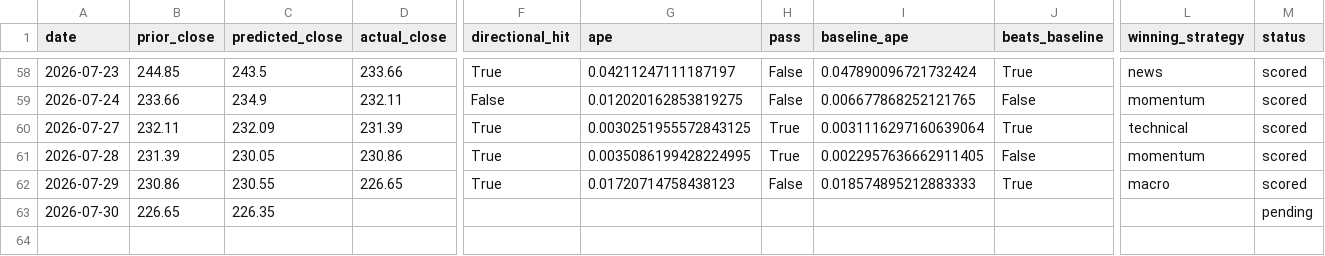
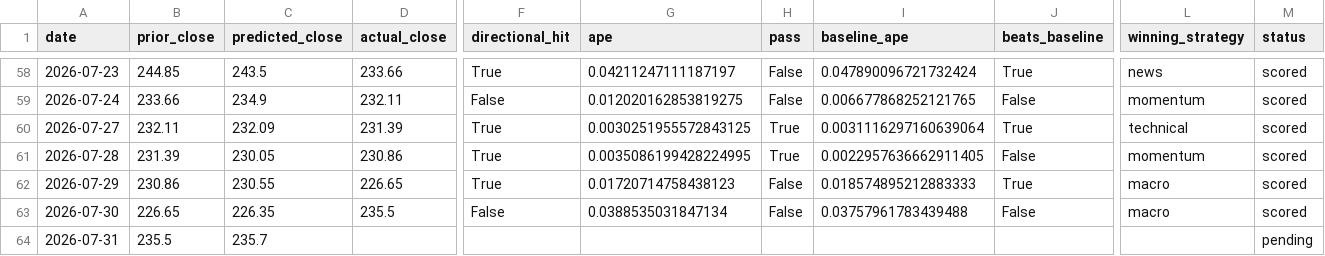
Before and after one commit to fabiopiazza59-hue/agentic-flow-demo, a CSV file: self-improvement_loop/results/results.csv, drawn as a sheet; only a part is shown, gaps mark what is left out; rows hold the shown columns only; the diff names each change by its address in the sheet, - before the commit and + after, or states it on an @@ line.

```diff
--- a/self-improvement_loop/results/results.csv
+++ b/self-improvement_loop/results/results.csv
-D63 (actual_close): (empty)
+D63 (actual_close): 235.5
-F63 (directional_hit): (empty)
+F63 (directional_hit): False
-G63 (ape): (empty)
+G63 (ape): 0.0388535031847134
-H63 (pass): (empty)
+H63 (pass): False
-I63 (baseline_ape): (empty)
+I63 (baseline_ape): 0.03757961783439488
-J63 (beats_baseline): (empty)
+J63 (beats_baseline): False
-L63 (winning_strategy): (empty)
+L63 (winning_strategy): macro
-M63 (status): pending
+M63 (status): scored
+row 64: 2026-07-31 | 235.5 | 235.7 |  |  |  |  |  |  |  | pending
```
Also changed, not shown: 13 other files.
